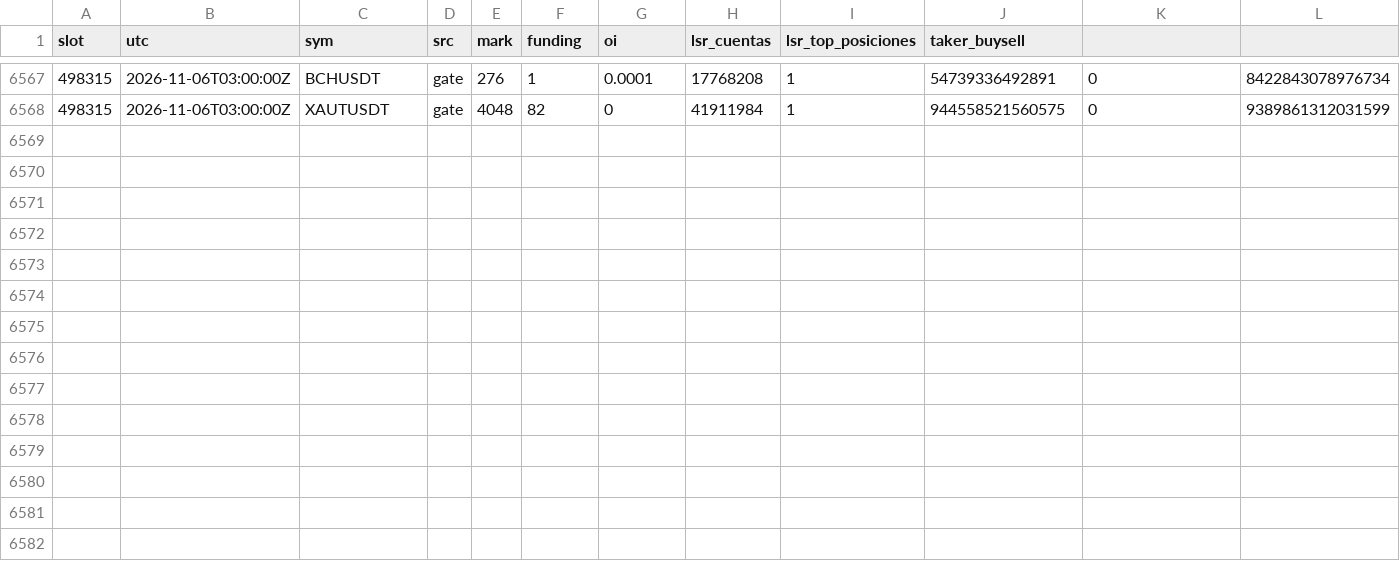
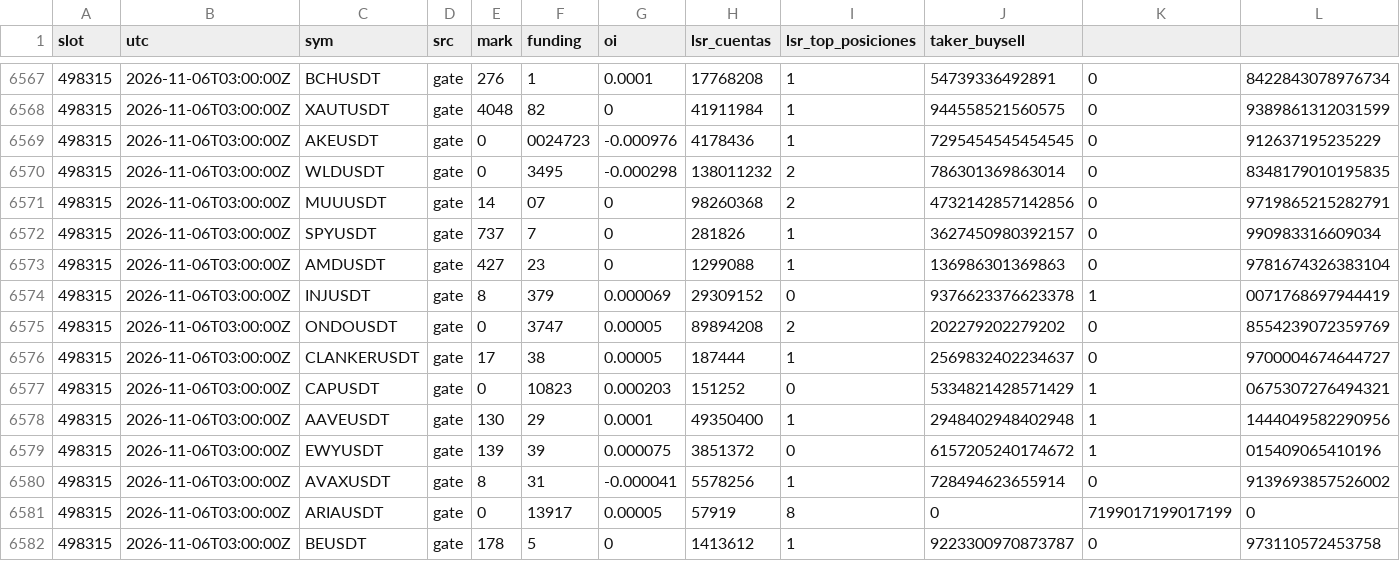
Before and after one commit to lpdort-spec/escaner-bitunix, a CSV file: datos/posicionamiento-202611.csv, drawn as a sheet; only a part is shown, gaps mark what is left out; rows hold the shown columns only; the diff names each change by its address in the sheet, - before the commit and + after, or states it on an @@ line.

```diff
--- a/datos/posicionamiento-202611.csv
+++ b/datos/posicionamiento-202611.csv
+row 6569: 498315 | 2026-11-06T03:00:00Z | AKEUSDT | gate | 0 | 0024723 | -0.000976 | 4178436 | 1 | 7295454545454545 | 0 | 912637195235229
+row 6570: 498315 | 2026-11-06T03:00:00Z | WLDUSDT | gate | 0 | 3495 | -0.000298 | 138011232 | 2 | 786301369863014 | 0 | 8348179010195835
+row 6571: 498315 | 2026-11-06T03:00:00Z | MUUUSDT | gate | 14 | 07 | 0 | 98260368 | 2 | 4732142857142856 | 0 | 9719865215282791
+row 6572: 498315 | 2026-11-06T03:00:00Z | SPYUSDT | gate | 737 | 7 | 0 | 281826 | 1 | 3627450980392157 | 0 | 990983316609034
+row 6573: 498315 | 2026-11-06T03:00:00Z | AMDUSDT | gate | 427 | 23 | 0 | 1299088 | 1 | 136986301369863 | 0 | 9781674326383104
+row 6574: 498315 | 2026-11-06T03:00:00Z | INJUSDT | gate | 8 | 379 | 0.000069 | 29309152 | 0 | 9376623376623378 | 1 | 0071768697944419
+row 6575: 498315 | 2026-11-06T03:00:00Z | ONDOUSDT | gate | 0 | 3747 | 0.00005 | 89894208 | 2 | 202279202279202 | 0 | 8554239072359769
+row 6576: 498315 | 2026-11-06T03:00:00Z | CLANKERUSDT | gate | 17 | 38 | 0.00005 | 187444 | 1 | 2569832402234637 | 0 | 9700004674644727
+row 6577: 498315 | 2026-11-06T03:00:00Z | CAPUSDT | gate | 0 | 10823 | 0.000203 | 151252 | 0 | 5334821428571429 | 1 | 0675307276494321
+row 6578: 498315 | 2026-11-06T03:00:00Z | AAVEUSDT | gate | 130 | 29 | 0.0001 | 49350400 | 1 | 2948402948402948 | 1 | 1444049582290956
+row 6579: 498315 | 2026-11-06T03:00:00Z | EWYUSDT | gate | 139 | 39 | 0.000075 | 3851372 | 0 | 6157205240174672 | 1 | 015409065410196
+row 6580: 498315 | 2026-11-06T03:00:00Z | AVAXUSDT | gate | 8 | 31 | -0.000041 | 5578256 | 1 | 728494623655914 | 0 | 9139693857526002
+row 6581: 498315 | 2026-11-06T03:00:00Z | ARIAUSDT | gate | 0 | 13917 | 0.00005 | 57919 | 8 | 0 | 7199017199017199 | 0
+row 6582: 498315 | 2026-11-06T03:00:00Z | BEUSDT | gate | 178 | 5 | 0 | 1413612 | 1 | 9223300970873787 | 0 | 973110572453758
```
Also changed, not shown: 2 other files.
